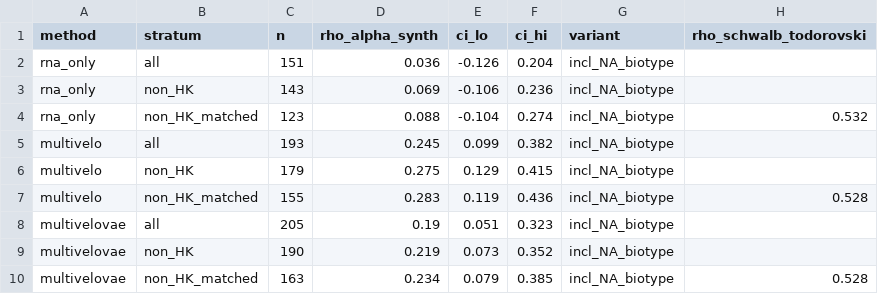
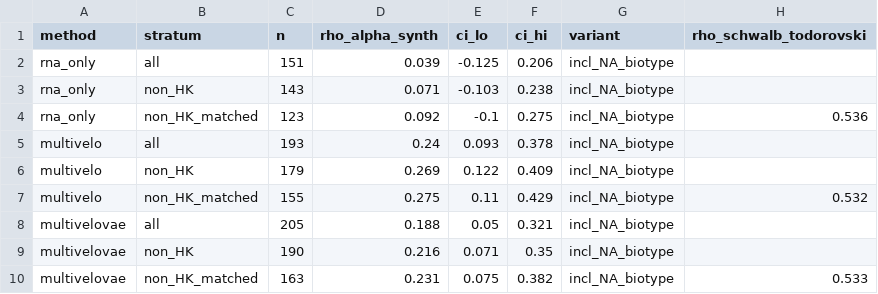
Before and after one commit to biospin/BioProject01, a CSV file: pipeline/hspc-velocity-benchmark/results/external_rate_validation_schwalb_grch38_inclNA.csv, drawn as a sheet.

Commit message:
P5 GSE75792 NA-biotype variant: drop duplicate TU coordinates before the gene median
GSE75792 lists each NA-biotype transcription unit twice. The protein_coding
analysis used in the paper has no duplicates and is unchanged (MultiVelo
+0.270, MultiVeloVAE +0.235, RNA-only +0.087, inter-source +0.415). The
NA-inclusive variant now matches the co-author recomputation (non-HK
MultiVelo +0.269, MultiVeloVAE +0.216).

```diff
--- a/pipeline/hspc-velocity-benchmark/results/external_rate_validation_schwalb_grch38_inclNA.csv
+++ b/pipeline/hspc-velocity-benchmark/results/external_rate_validation_schwalb_grch38_inclNA.csv
@@ -1,10 +1,10 @@
 method,stratum,n,rho_alpha_synth,ci_lo,ci_hi,variant,rho_schwalb_todorovski
-rna_only,all,151,0.036,-0.126,0.204,incl_NA_biotype,
-rna_only,non_HK,143,0.069,-0.106,0.236,incl_NA_biotype,
-rna_only,non_HK_matched,123,0.088,-0.104,0.274,incl_NA_biotype,0.532
-multivelo,all,193,0.245,0.099,0.382,incl_NA_biotype,
-multivelo,non_HK,179,0.275,0.129,0.415,incl_NA_biotype,
-multivelo,non_HK_matched,155,0.283,0.119,0.436,incl_NA_biotype,0.528
-multivelovae,all,205,0.19,0.051,0.323,incl_NA_biotype,
-multivelovae,non_HK,190,0.219,0.073,0.352,incl_NA_biotype,
-multivelovae,non_HK_matched,163,0.234,0.079,0.385,incl_NA_biotype,0.528
+rna_only,all,151,0.039,-0.125,0.206,incl_NA_biotype,
+rna_only,non_HK,143,0.071,-0.103,0.238,incl_NA_biotype,
+rna_only,non_HK_matched,123,0.092,-0.1,0.275,incl_NA_biotype,0.536
+multivelo,all,193,0.24,0.093,0.378,incl_NA_biotype,
+multivelo,non_HK,179,0.269,0.122,0.409,incl_NA_biotype,
+multivelo,non_HK_matched,155,0.275,0.11,0.429,incl_NA_biotype,0.532
+multivelovae,all,205,0.188,0.05,0.321,incl_NA_biotype,
+multivelovae,non_HK,190,0.216,0.071,0.35,incl_NA_biotype,
+multivelovae,non_HK_matched,163,0.231,0.075,0.382,incl_NA_biotype,0.533
```
Also changed, not shown: pipeline/hspc-velocity-benchmark/results/external_rate_validation_schwalb_grch38_abundance.csv, 3 other files.
